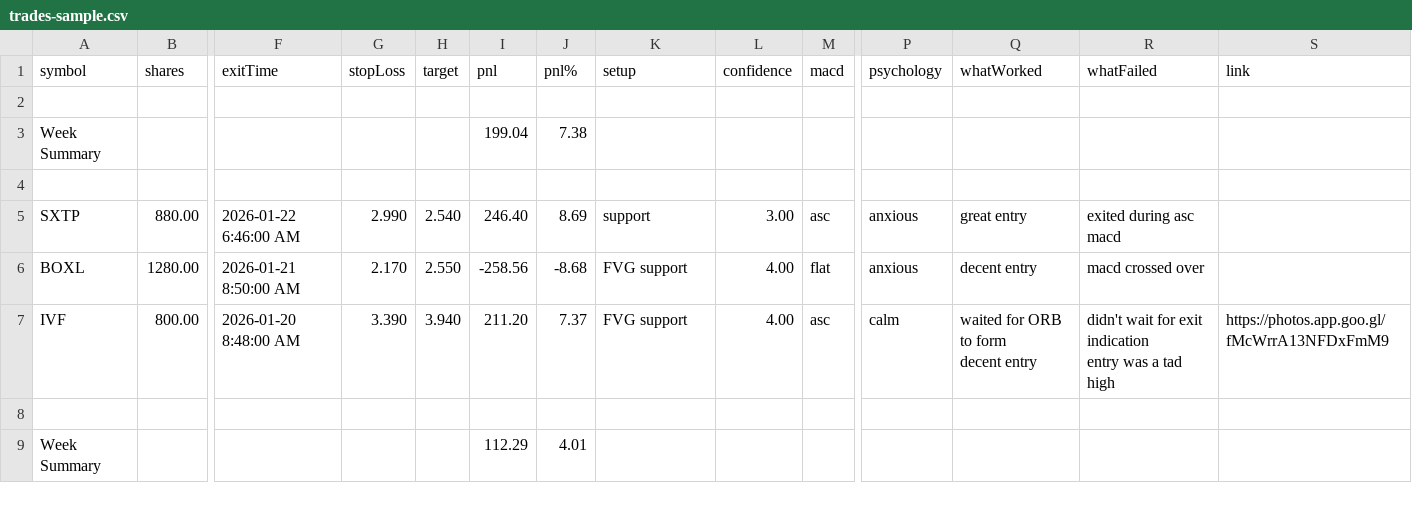
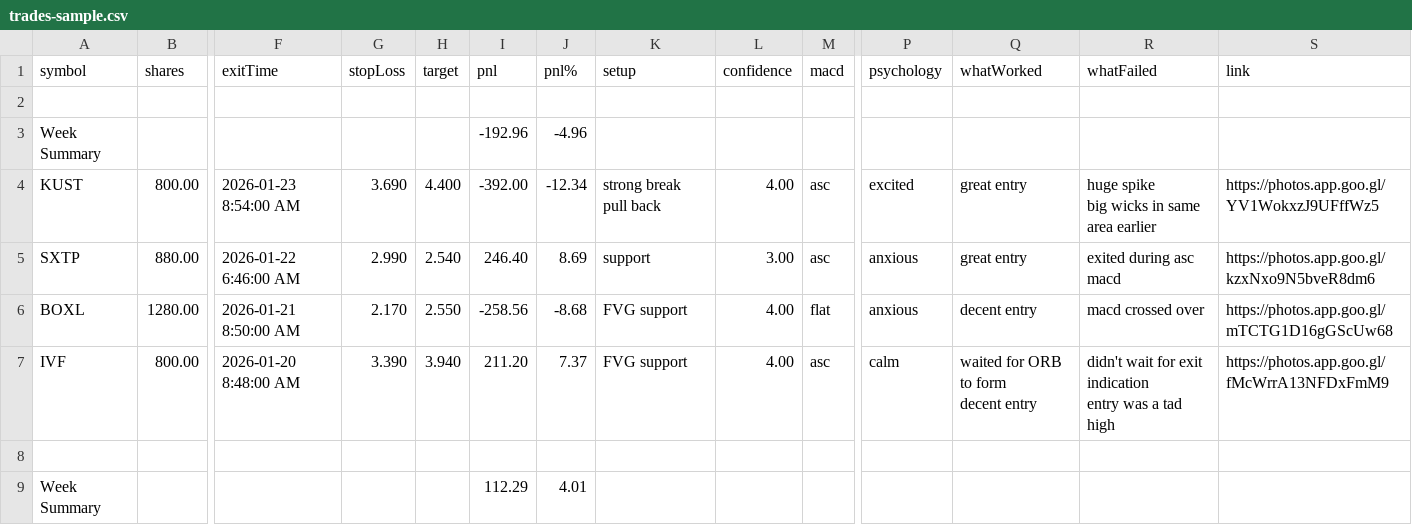
Before and after one commit to redbean87/expo-trading-journal, a CSV file: assets/sample/trades-sample.csv, drawn as a sheet; only a part is shown, gaps mark what is left out; rows hold the shown columns only; ↵ is a line break in a cell; the diff names each change by its address in the sheet, - before the commit and + after, or states it on an @@ line.

Commit message:
update launch and trades-sample

```diff
--- a/assets/sample/trades-sample.csv
+++ b/assets/sample/trades-sample.csv
-I3 (pnl): 199.04
+I3 (pnl): -192.96
-J3 (pnl%): 7.38
+J3 (pnl%): -4.96
-row 4: (empty)
+row 4: KUST | 800.00 | 2026-01-23 8:54:00 AM | 3.690 | 4.400 | -392.00 | -12.34 | strong break pull back | 4.00 | asc | excited | great entry | huge spike ↵ big wicks in same area earlier | https://photos.app.goo.gl/YV1WokxzJ9UFffWz5
-S5 (link): (empty)
+S5 (link): https://photos.app.goo.gl/kzxNxo9N5bveR8dm6
-S6 (link): (empty)
+S6 (link): https://photos.app.goo.gl/mTCTG1D16gGScUw68
```
